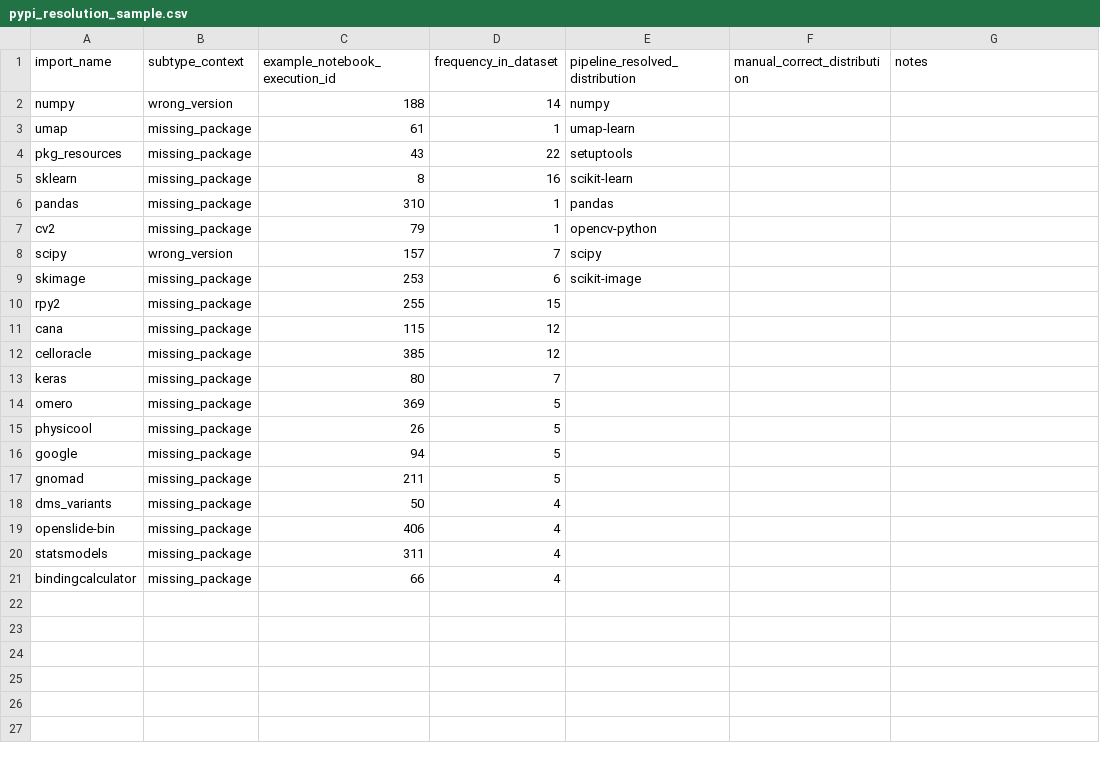
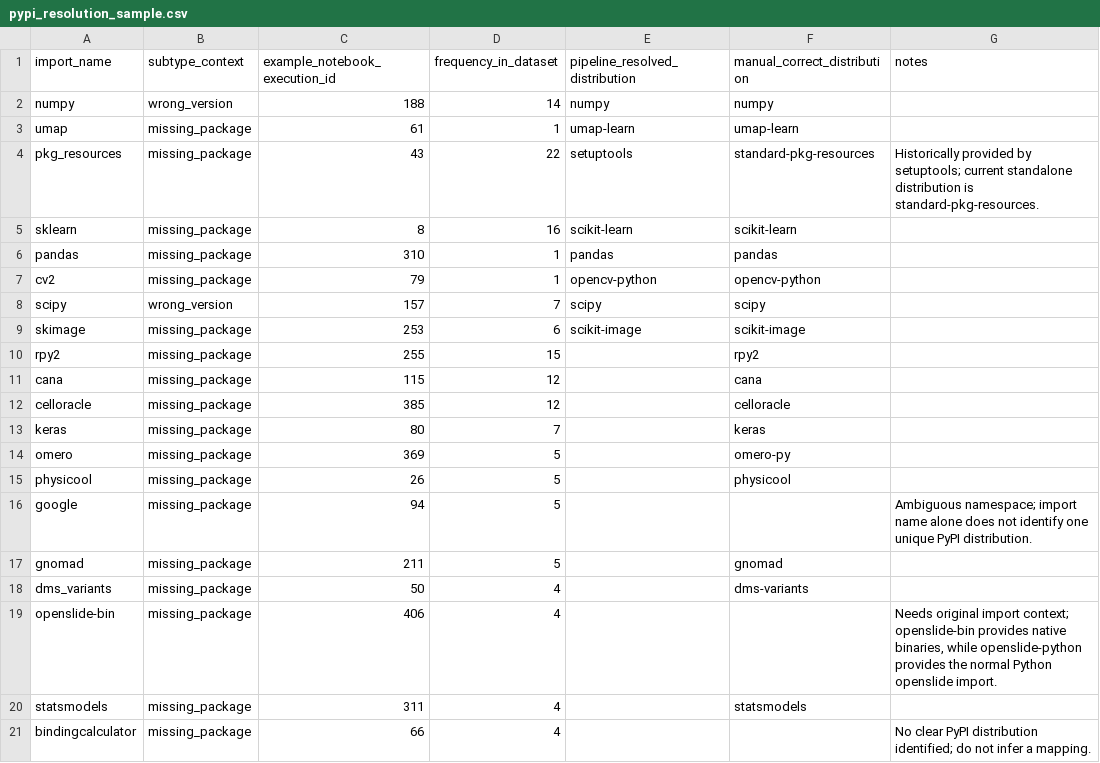
Before and after one commit to ezaimi/notebook-repair-pipeline, a CSV file: data/manual-ground-truth/pypi_resolution_sample.csv, drawn as a sheet.

```diff
--- a/data/manual-ground-truth/pypi_resolution_sample.csv
+++ b/data/manual-ground-truth/pypi_resolution_sample.csv
@@ -1,21 +1,21 @@
 import_name,subtype_context,example_notebook_execution_id,frequency_in_dataset,pipeline_resolved_distribution,manual_correct_distribution,notes
-numpy,wrong_version,188,14,numpy,,
-umap,missing_package,61,1,umap-learn,,
-pkg_resources,missing_package,43,22,setuptools,,
-sklearn,missing_package,8,16,scikit-learn,,
-pandas,missing_package,310,1,pandas,,
-cv2,missing_package,79,1,opencv-python,,
-scipy,wrong_version,157,7,scipy,,
-skimage,missing_package,253,6,scikit-image,,
-rpy2,missing_package,255,15,,,
-cana,missing_package,115,12,,,
-celloracle,missing_package,385,12,,,
-keras,missing_package,80,7,,,
-omero,missing_package,369,5,,,
-physicool,missing_package,26,5,,,
-google,missing_package,94,5,,,
-gnomad,missing_package,211,5,,,
-dms_variants,missing_package,50,4,,,
-openslide-bin,missing_package,406,4,,,
-statsmodels,missing_package,311,4,,,
-bindingcalculator,missing_package,66,4,,,
+numpy,wrong_version,188,14,numpy,numpy,
+umap,missing_package,61,1,umap-learn,umap-learn,
+pkg_resources,missing_package,43,22,setuptools,standard-pkg-resources,Historically provided by setuptools; current standalone distribution is standard-pkg-resources.
+sklearn,missing_package,8,16,scikit-learn,scikit-learn,
+pandas,missing_package,310,1,pandas,pandas,
+cv2,missing_package,79,1,opencv-python,opencv-python,
+scipy,wrong_version,157,7,scipy,scipy,
+skimage,missing_package,253,6,scikit-image,scikit-image,
+rpy2,missing_package,255,15,,rpy2,
+cana,missing_package,115,12,,cana,
+celloracle,missing_package,385,12,,celloracle,
+keras,missing_package,80,7,,keras,
+omero,missing_package,369,5,,omero-py,
+physicool,missing_package,26,5,,physicool,
+google,missing_package,94,5,,,Ambiguous namespace; import name alone does not identify one unique PyPI distribution.
+gnomad,missing_package,211,5,,gnomad,
+dms_variants,missing_package,50,4,,dms-variants,
+openslide-bin,missing_package,406,4,,,"Needs original import context; openslide-bin provides native binaries, while openslide-python provides the normal Python openslide import."
+statsmodels,missing_package,311,4,,statsmodels,
+bindingcalculator,missing_package,66,4,,,No clear PyPI distribution identified; do not infer a mapping.
```
Also changed, not shown: data/manual-ground-truth/classifier_ground_truth_sample.csv, 11 other files.
